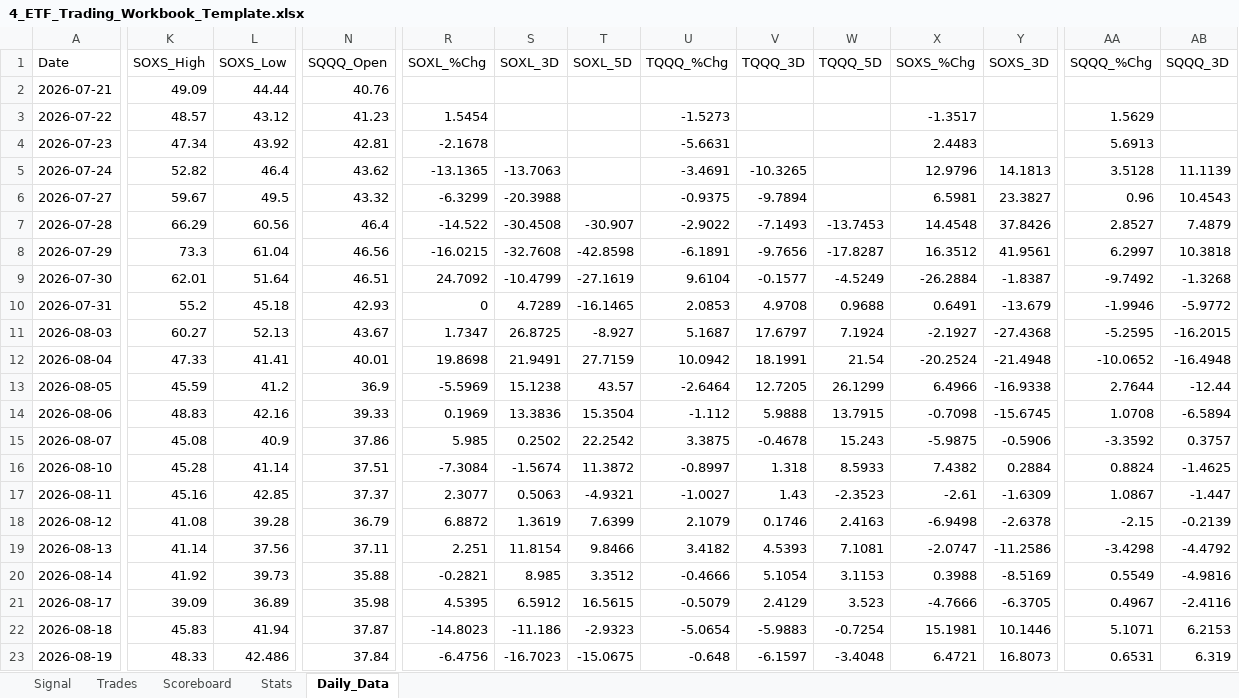
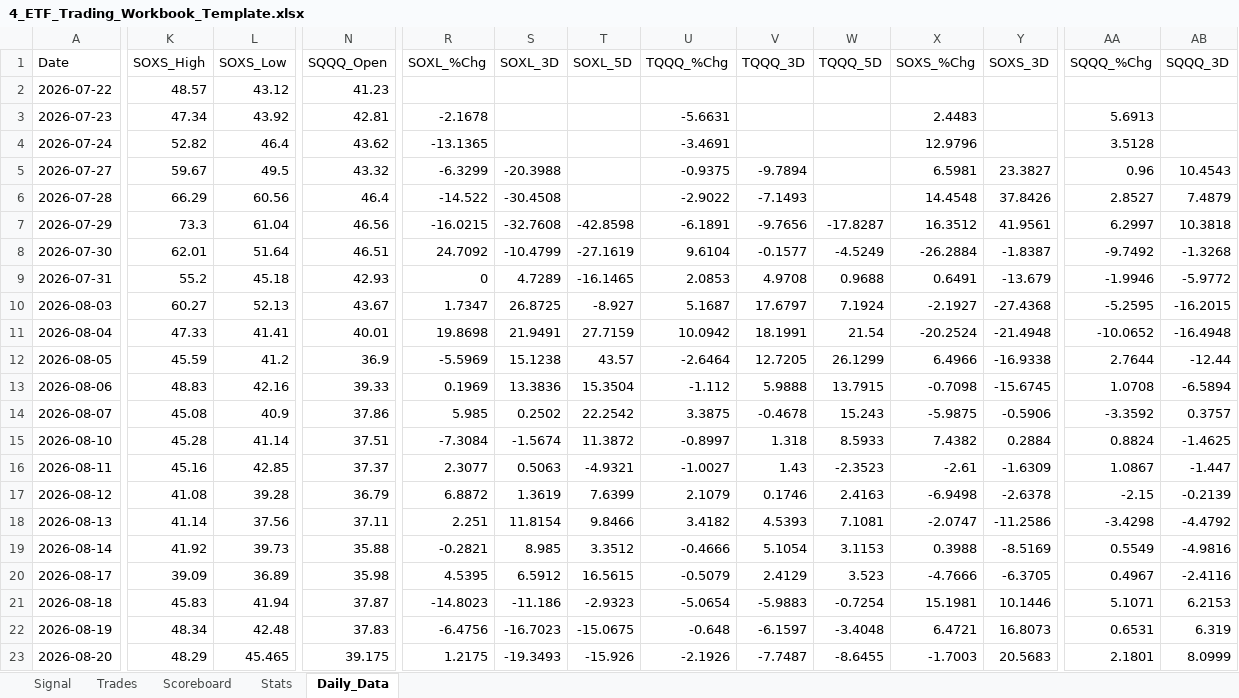
Before and after one commit to mrpink970/4-etf-trading-plan, an Excel workbook: 4_ETF_Trading_Workbook_Template.xlsx, sheet Daily_Data, drawn as a sheet; only a part is shown, gaps mark what is left out; values as stored, in another font and other column widths than the file's, no borders; removed rows and columns are numbered as before the commit, all else as after; rows hold the shown columns only; the diff covers the shown part only; the diff names each change by its address in the sheet, - before the commit and + after, or states it on an @@ line.

```diff
--- a/4_ETF_Trading_Workbook_Template.xlsx (sheet Daily_Data)
+++ b/4_ETF_Trading_Workbook_Template.xlsx (sheet Daily_Data)
-row 2: 2026-07-21 | 49.09 | 44.44 | 40.76
-R2 (SOXL_%Chg): 1.5454
+R2 (SOXL_%Chg): (empty)
-U2 (TQQQ_%Chg): -1.5273
+U2 (TQQQ_%Chg): (empty)
-X2 (SOXS_%Chg): -1.3517
+X2 (SOXS_%Chg): (empty)
-AA2 (SQQQ_%Chg): 1.5629
+AA2 (SQQQ_%Chg): (empty)
-S4 (SOXL_3D): -13.7063
+S4 (SOXL_3D): (empty)
-V4 (TQQQ_3D): -10.3265
+V4 (TQQQ_3D): (empty)
-Y4 (SOXS_3D): 14.1813
+Y4 (SOXS_3D): (empty)
-AB4 (SQQQ_3D): 11.1139
+AB4 (SQQQ_3D): (empty)
-T6 (SOXL_5D): -30.907
+T6 (SOXL_5D): (empty)
-W6 (TQQQ_5D): -13.7453
+W6 (TQQQ_5D): (empty)
-K22 (SOXS_High): 48.33
+K22 (SOXS_High): 48.34
-L22 (SOXS_Low): 42.486
+L22 (SOXS_Low): 42.48
-N22 (SQQQ_Open): 37.84
+N22 (SQQQ_Open): 37.83
+row 23: 2026-08-20 | 48.29 | 45.465 | 39.175 | 1.2175 | -19.3493 | -15.926 | -2.1926 | -7.7487 | -8.6455 | -1.7003 | 20.5683 | 2.1801 | 8.0999
```
Also changed, not shown: 2 edited cells elsewhere in this sheet, sheet Signal.
